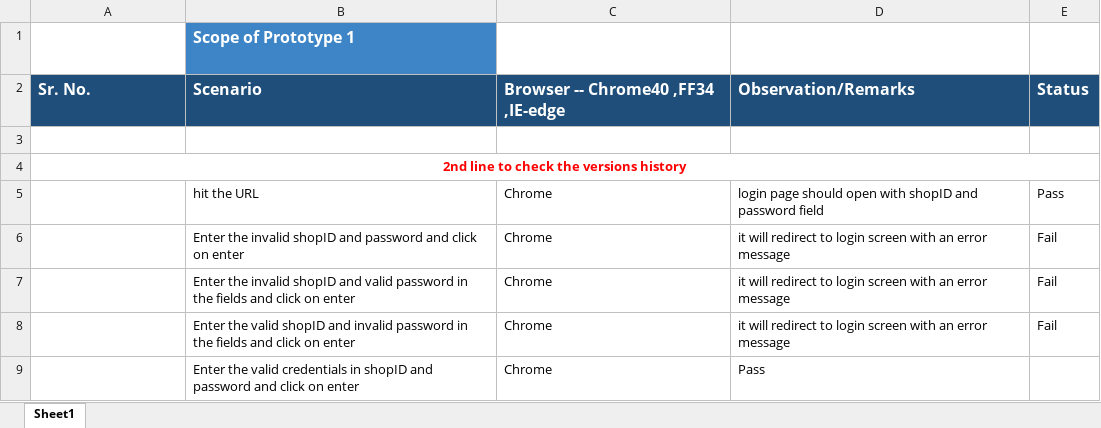
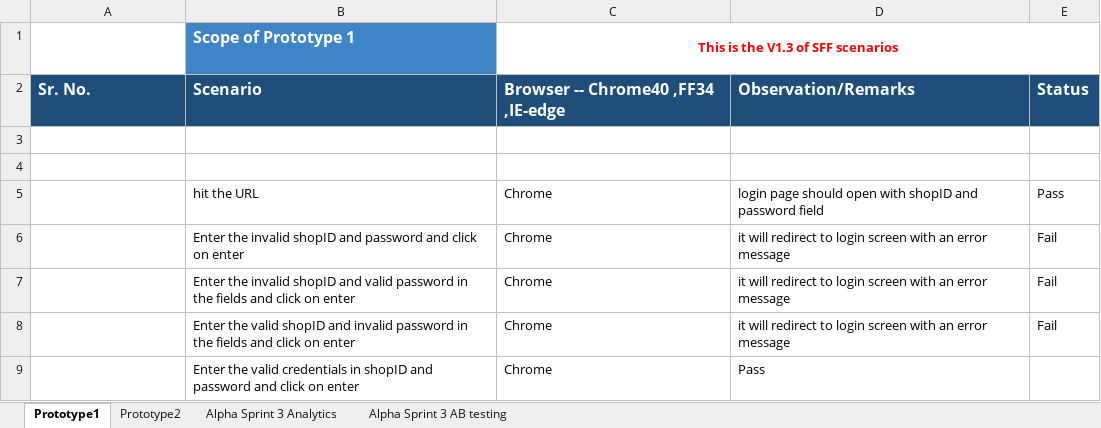
Before and after one commit to SanaIshtiaq/new-folder-by-sana, an Excel workbook: SFF_testscenarios.xlsx, sheet Prototype1, drawn as a sheet; only a part is shown; values as stored, in another font and other column widths than the file's, no borders; the diff names each change by its address in the sheet, - before the commit and + after, or states it on an @@ line.

Commit message:
This is the version v1.3 of test scenarios (SFF)

```diff
--- a/SFF_testscenarios.xlsx (sheet Prototype1)
+++ b/SFF_testscenarios.xlsx (sheet Prototype1)
-sheet tab: Sheet1
+sheet tab: Prototype1
+sheet tab: Prototype2
+sheet tab: Alpha Sprint 3 Analytics
+sheet tab: Alpha Sprint 3 AB testing
-C1: (empty)
+C1: This is the V1.3 of SFF scenarios
+C1:E1 merged
-A4: 2nd line to check the versions history
+A4: (empty)
-A4:E4 merged
```
